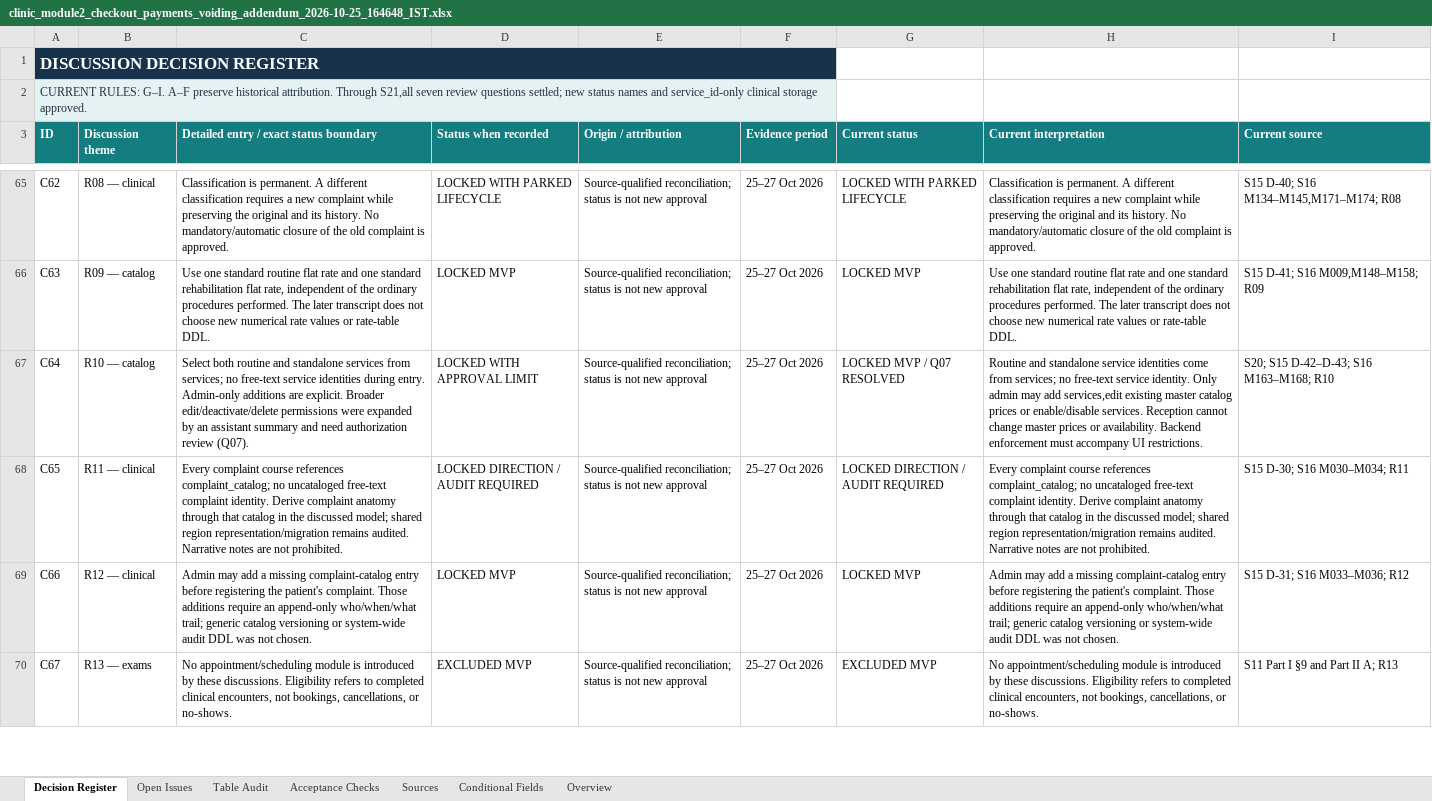
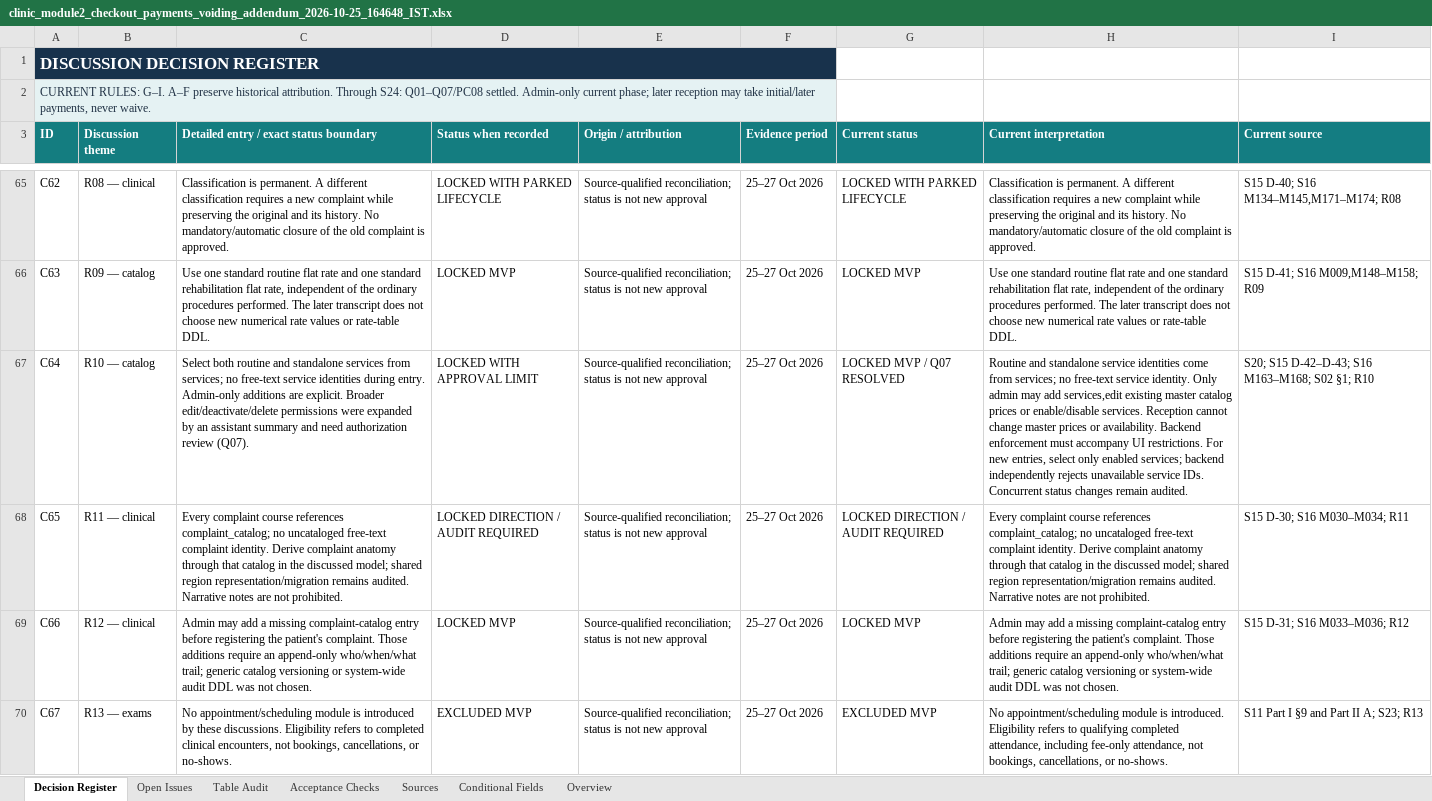
Before and after one commit to omsrivastava512/clinic-demo-be, an Excel workbook: study/module_2/decisions/clinic_module2_checkout_payments_voiding_addendum_2026-10-25_164648_IST.xlsx, sheet Decision Register, drawn as a sheet; only a part is shown, gaps mark what is left out; values as stored, in another font and other column widths than the file's, no borders; table styles not drawn; the diff covers the shown part only; the diff names each change by its address in the sheet, - before the commit and + after, or states it on an @@ line.

Commit message:
docs: tighten Module 2 decision policies
Clarify fees, collection authority and role phasing.
Align policies and tracker; preserve history and record audit coverage.

```diff
--- a/study/module_2/decisions/clinic_module2_checkout_payments_voiding_addendum_2026-10-25_164648_IST.xlsx (sheet Decision Register)
+++ b/study/module_2/decisions/clinic_module2_checkout_payments_voiding_addendum_2026-10-25_164648_IST.xlsx (sheet Decision Register)
-A2 (ID): …attribution. Through S21,all seven review questions settled; new status names and service_id-only clinical storage approved.
+A2 (ID): …attribution. Through S24: Q01–Q07/PC08 settled. Admin-only current phase; later reception may take initial/later payments, never waive.
-H67 (Current interpretation): …UI restrictions.
+H67 (Current interpretation): …UI restrictions. For new entries, select only enabled services; backend independently rejects unavailable service IDs. Concurrent status changes remain audited.
-I67 (Current source): S20; S15 D-42–D-43; S16 M163–M168; R10
+I67 (Current source): S20; S15 D-42–D-43; S16 M163–M168; S02 §1; R10
-H70 (Current interpretation): …module is introduced by these discussions. Eligibility refers to completed clinical encounters, not bookings,…
+H70 (Current interpretation): …module is introduced. Eligibility refers to qualifying completed attendance, including fee-only attendance, not bookings,…
-I70 (Current source): S11 Part I §9 and Part II A; R13
+I70 (Current source): S11 Part I §9 and Part II A; S23; R13
```
Also changed, not shown: 39 edited cells elsewhere in this sheet, sheet Acceptance Checks, sheet Sources, sheet Open Issues, sheet Overview, 13 other files.
